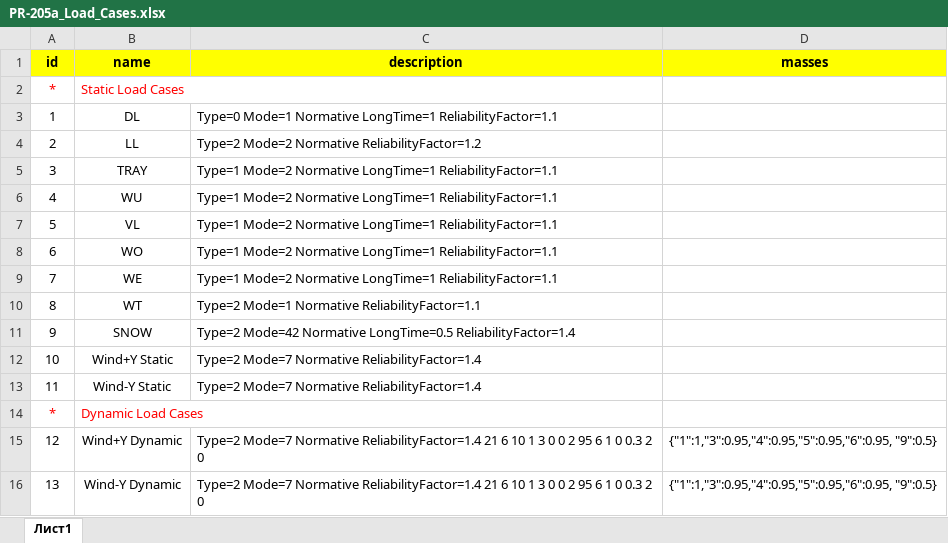
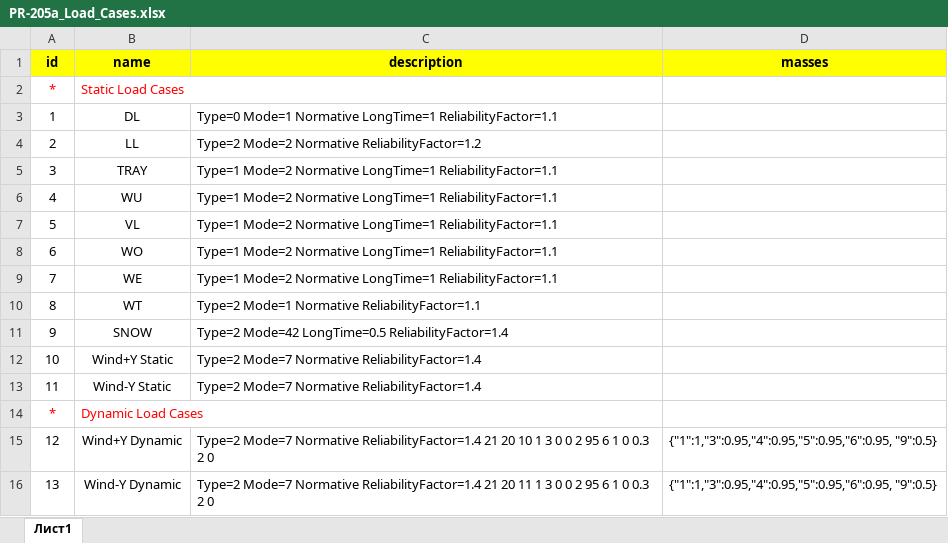
Before and after one commit to vokson/demo.local, an Excel workbook: Source/Excel/TAF2_PR-205a/PR-205a_Load_Cases.xlsx, sheet Лист1, drawn as a sheet; values as stored, in another font and other column widths than the file's, no borders; the diff names each change by its address in the sheet, - before the commit and + after, or states it on an @@ line.

```diff
--- a/Source/Excel/TAF2_PR-205a/PR-205a_Load_Cases.xlsx (sheet Лист1)
+++ b/Source/Excel/TAF2_PR-205a/PR-205a_Load_Cases.xlsx (sheet Лист1)
-C11 (description): Type=2 Mode=42 Normative LongTime=0.5 ReliabilityFactor=1.4
+C11 (description): Type=2 Mode=42 LongTime=0.5 ReliabilityFactor=1.4
-C15 (description): …ReliabilityFactor=1.4 21 6 10 1…
+C15 (description): …ReliabilityFactor=1.4 21 20 10 1…
-C16 (description): …ReliabilityFactor=1.4 21 6 10 1 3…
+C16 (description): …ReliabilityFactor=1.4 21 20 11 1 3…
```
Also changed, not shown: Source/Excel/TAF2_PR-205a/PR-205a_RC.xlsx, Source/Excel/TAF2_PR-205a/PR-205a_SM.xlsx, 17 other files.
